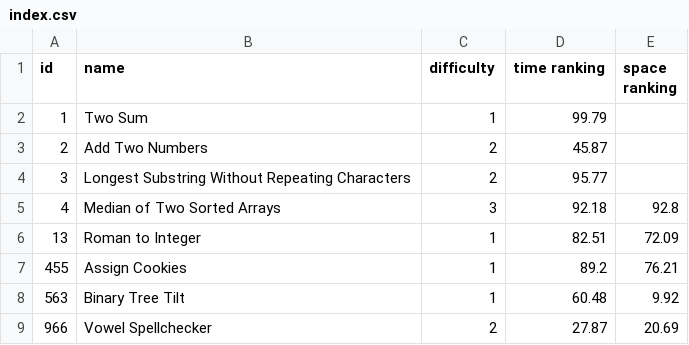
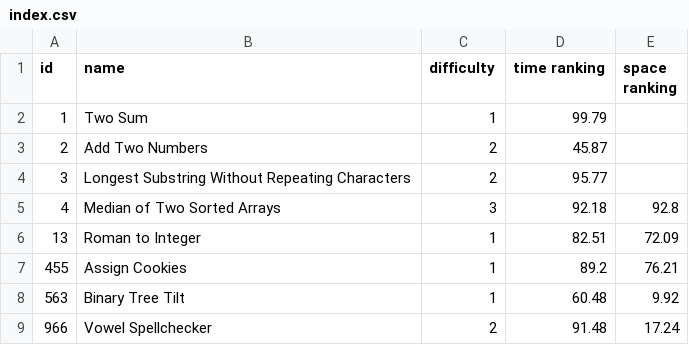
Before and after one commit to LouYu2015/leetcode, a CSV file: index.csv, drawn as a sheet.

```diff
--- a/index.csv
+++ b/index.csv
@@ -8,2 +8,2 @@ id, name, difficulty,time  ranking,space ranking
 563,Binary Tree Tilt,1,60.48,9.92
-966,Vowel Spellchecker,2,27.87,20.69
+966,Vowel Spellchecker,2,91.48,17.24
```
Also changed, not shown: 1 other file.
